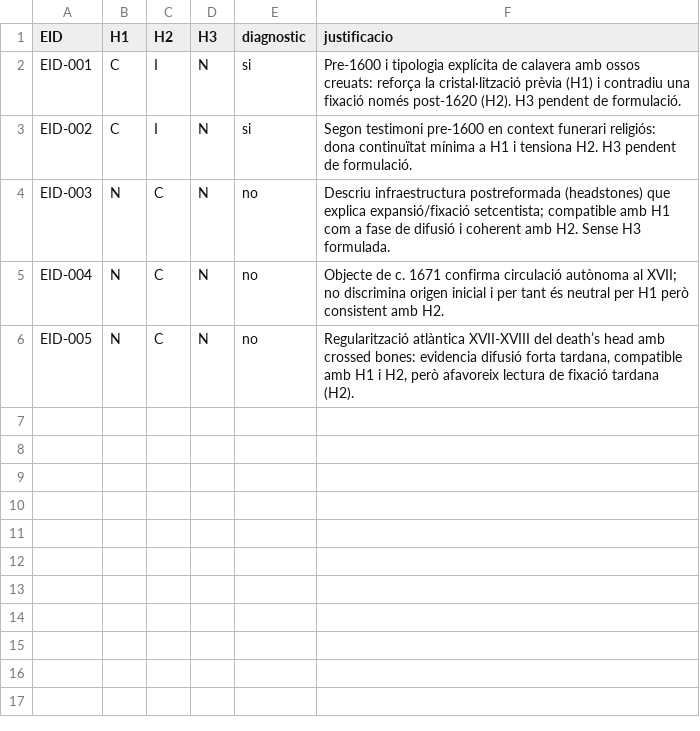
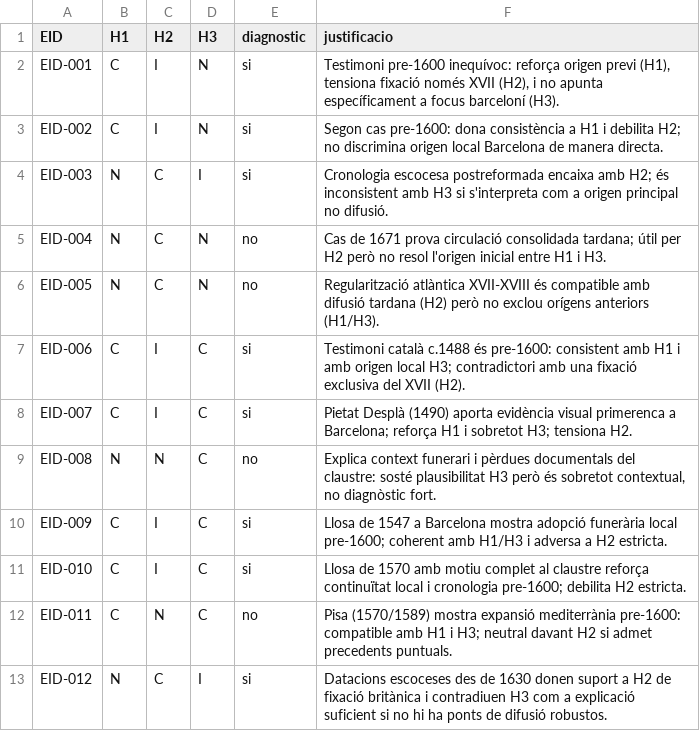
Before and after one commit to segueix/validaccio, a CSV file: evidence/ach_matrix.csv, drawn as a sheet.

```diff
--- a/evidence/ach_matrix.csv
+++ b/evidence/ach_matrix.csv
@@ -1,6 +1,13 @@
 EID,H1,H2,H3,diagnostic,justificacio
-EID-001,C,I,N,si,"Pre-1600 i tipologia explícita de calavera amb ossos creuats: reforça la cristal·lització prèvia (H1) i contradiu una fixació només post-1620 (H2). H3 pendent de formulació."
-EID-002,C,I,N,si,"Segon testimoni pre-1600 en context funerari religiós: dona continuïtat mínima a H1 i tensiona H2. H3 pendent de formulació."
-EID-003,N,C,N,no,"Descriu infraestructura postreformada (headstones) que explica expansió/fixació setcentista; compatible amb H1 com a fase de difusió i coherent amb H2. Sense H3 formulada."
-EID-004,N,C,N,no,"Objecte de c. 1671 confirma circulació autònoma al XVII; no discrimina origen inicial i per tant és neutral per H1 però consistent amb H2."
-EID-005,N,C,N,no,"Regularització atlàntica XVII-XVIII del death’s head amb crossed bones: evidencia difusió forta tardana, compatible amb H1 i H2, però afavoreix lectura de fixació tardana (H2)."
+EID-001,C,I,N,si,"Testimoni pre-1600 inequívoc: reforça origen previ (H1), tensiona fixació només XVII (H2), i no apunta específicament a focus barceloní (H3)."
+EID-002,C,I,N,si,"Segon cas pre-1600: dona consistència a H1 i debilita H2; no discrimina origen local Barcelona de manera directa."
+EID-003,N,C,I,si,"Cronologia escocesa postreformada encaixa amb H2; és inconsistent amb H3 si s'interpreta com a origen principal no difusió."
+EID-004,N,C,N,no,"Cas de 1671 prova circulació consolidada tardana; útil per H2 però no resol l'origen inicial entre H1 i H3."
+EID-005,N,C,N,no,"Regularització atlàntica XVII-XVIII és compatible amb difusió tardana (H2) però no exclou orígens anteriors (H1/H3)."
+EID-006,C,I,C,si,"Testimoni català c.1488 és pre-1600: consistent amb H1 i amb origen local H3; contradictori amb una fixació exclusiva del XVII (H2)."
+EID-007,C,I,C,si,"Pietat Desplà (1490) aporta evidència visual primerenca a Barcelona; reforça H1 i sobretot H3; tensiona H2."
+EID-008,N,N,C,no,"Explica context funerari i pèrdues documentals del claustre: sosté plausibilitat H3 però és sobretot contextual, no diagnòstic fort."
+EID-009,C,I,C,si,"Llosa de 1547 a Barcelona mostra adopció funerària local pre-1600; coherent amb H1/H3 i adversa a H2 estricta."
+EID-010,C,I,C,si,"Llosa de 1570 amb motiu complet al claustre reforça continuïtat local i cronologia pre-1600; debilita H2 estricta."
+EID-011,C,N,C,no,"Pisa (1570/1589) mostra expansió mediterrània pre-1600: compatible amb H1 i H3; neutral davant H2 si admet precedents puntuals."
+EID-012,N,C,I,si,"Datacions escoceses des de 1630 donen suport a H2 de fixació britànica i contradiuen H3 com a explicació suficient si no hi ha ponts de difusió robustos."
```
Also changed, not shown: evidence/evidencies.tsv, 2 other files.
